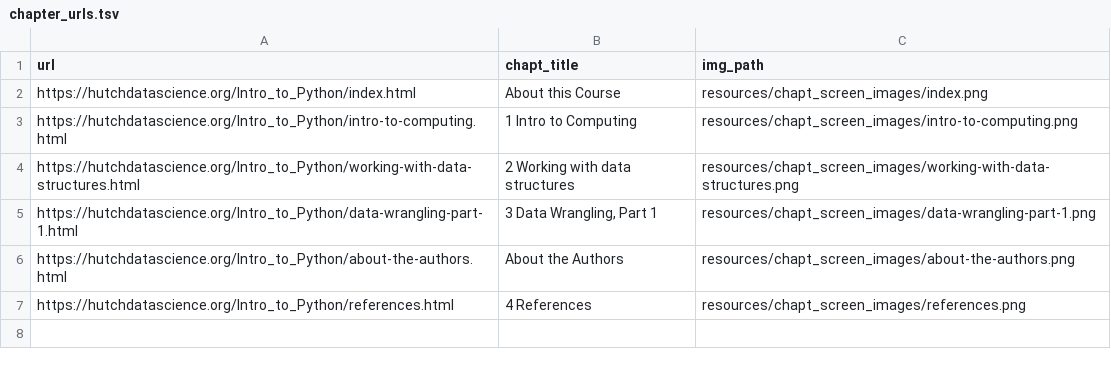
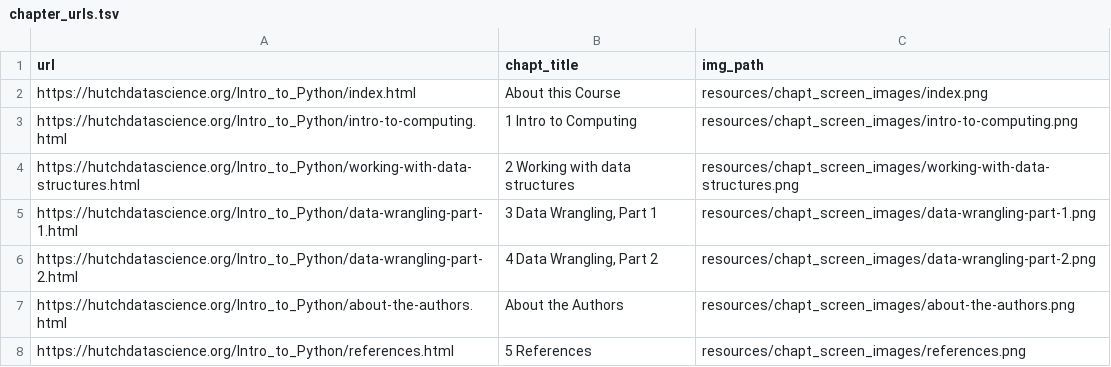
Before and after one commit to fhdsl/Intro_to_Python, a TSV file: resources/chapt_screen_images/chapter_urls.tsv, drawn as a sheet.

```diff
--- a/resources/chapt_screen_images/chapter_urls.tsv
+++ b/resources/chapt_screen_images/chapter_urls.tsv
@@ -5,3 +5,4 @@ https://hutchdatascience.org/Intro_to_Python/working-with-data-structures.html	2
 https://hutchdatascience.org/Intro_to_Python/data-wrangling-part-1.html	3 Data Wrangling, Part 1	resources/chapt_screen_images/data-wrangling-part-1.png
+https://hutchdatascience.org/Intro_to_Python/data-wrangling-part-2.html	4 Data Wrangling, Part 2	resources/chapt_screen_images/data-wrangling-part-2.png
 https://hutchdatascience.org/Intro_to_Python/about-the-authors.html	About the Authors	resources/chapt_screen_images/about-the-authors.png
-https://hutchdatascience.org/Intro_to_Python/references.html	4 References	resources/chapt_screen_images/references.png
+https://hutchdatascience.org/Intro_to_Python/references.html	5 References	resources/chapt_screen_images/references.png
```
Also changed, not shown: 7 other files.
